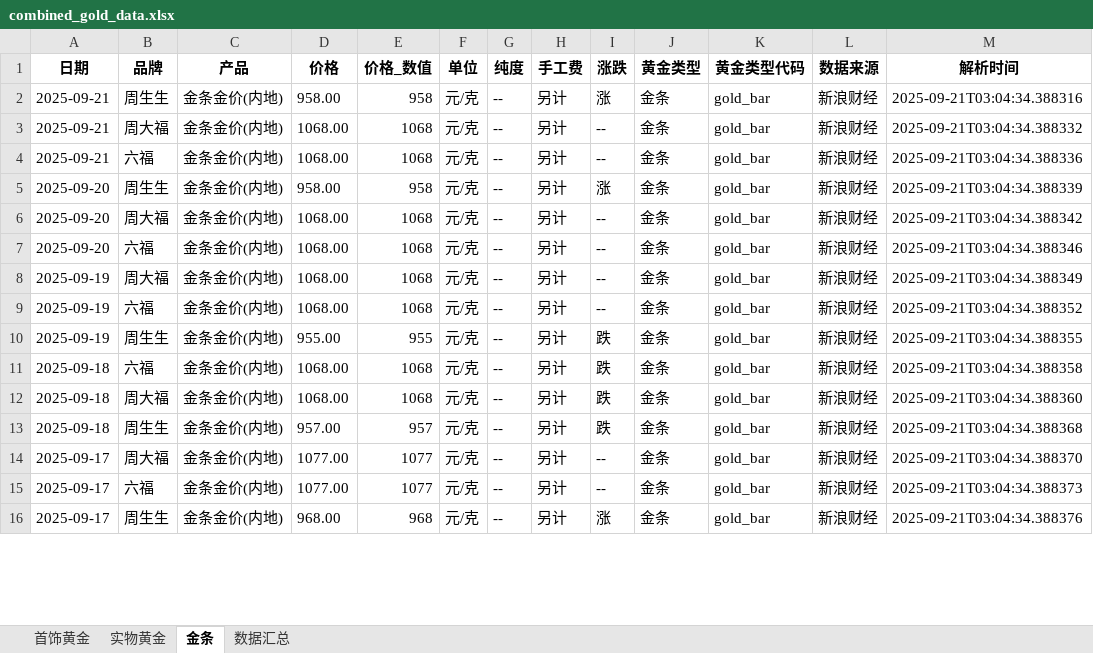
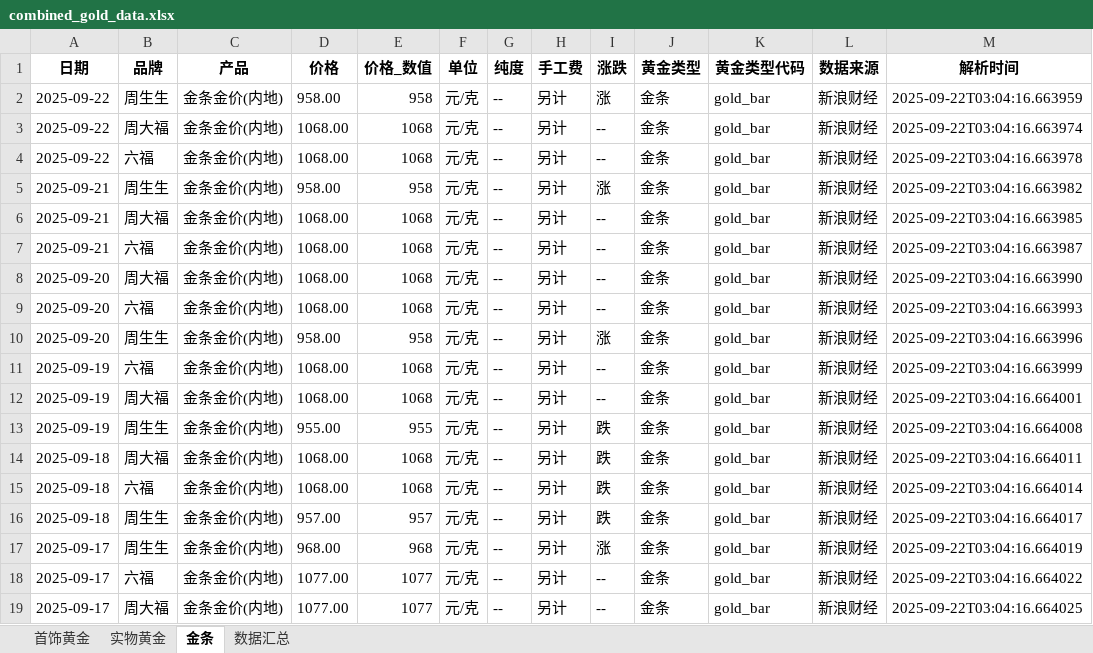
Before and after one commit to chengazhen/python-gold, an Excel workbook: combined_gold_data.xlsx, sheet 金条, drawn as a sheet; only a part is shown; values as stored, in another font and other column widths than the file's, no borders; removed rows and columns are numbered as before the commit, all else as after; the diff covers the shown part only; the diff names each change by its address in the sheet, - before the commit and + after, or states it on an @@ line.

```diff
--- a/combined_gold_data.xlsx (sheet 金条)
+++ b/combined_gold_data.xlsx (sheet 金条)
+row 2: 2025-09-22 | 周生生 | 金条金价(内地) | 958.00 | 958 | 元/克 | -- | 另计 | 涨 | 金条 | gold_bar | 新浪财经 | 2025-09-22T03:04:16.663959
+row 3: 2025-09-22 | 周大福 | 金条金价(内地) | 1068.00 | 1068 | 元/克 | -- | 另计 | -- | 金条 | gold_bar | 新浪财经 | 2025-09-22T03:04:16.663974
+row 4: 2025-09-22 | 六福 | 金条金价(内地) | 1068.00 | 1068 | 元/克 | -- | 另计 | -- | 金条 | gold_bar | 新浪财经 | 2025-09-22T03:04:16.663978
-M5 (解析时间): 2025-09-21T03:04:34.388316
+M5 (解析时间): 2025-09-22T03:04:16.663982
-M6 (解析时间): 2025-09-21T03:04:34.388332
+M6 (解析时间): 2025-09-22T03:04:16.663985
-M7 (解析时间): 2025-09-21T03:04:34.388336
+M7 (解析时间): 2025-09-22T03:04:16.663987
-row 5: 2025-09-20 | 周生生 | 金条金价(内地) | 958.00 | 958 | 元/克 | -- | 另计 | 涨 | 金条 | gold_bar | 新浪财经 | 2025-09-21T03:04:34.388339
-M8 (解析时间): 2025-09-21T03:04:34.388342
+M8 (解析时间): 2025-09-22T03:04:16.663990
-M9 (解析时间): 2025-09-21T03:04:34.388346
+M9 (解析时间): 2025-09-22T03:04:16.663993
+row 10: 2025-09-20 | 周生生 | 金条金价(内地) | 958.00 | 958 | 元/克 | -- | 另计 | 涨 | 金条 | gold_bar | 新浪财经 | 2025-09-22T03:04:16.663996
-B11 (品牌): 周大福
+B11 (品牌): 六福
-M11 (解析时间): 2025-09-21T03:04:34.388349
+M11 (解析时间): 2025-09-22T03:04:16.663999
-B12 (品牌): 六福
+B12 (品牌): 周大福
-M12 (解析时间): 2025-09-21T03:04:34.388352
+M12 (解析时间): 2025-09-22T03:04:16.664001
-M13 (解析时间): 2025-09-21T03:04:34.388355
+M13 (解析时间): 2025-09-22T03:04:16.664008
-B14 (品牌): 六福
+B14 (品牌): 周大福
-M14 (解析时间): 2025-09-21T03:04:34.388358
+M14 (解析时间): 2025-09-22T03:04:16.664011
-B15 (品牌): 周大福
+B15 (品牌): 六福
-M15 (解析时间): 2025-09-21T03:04:34.388360
+M15 (解析时间): 2025-09-22T03:04:16.664014
-M16 (解析时间): 2025-09-21T03:04:34.388368
+M16 (解析时间): 2025-09-22T03:04:16.664017
-B17 (品牌): 周大福
+B17 (品牌): 周生生
-D17 (价格): 1077.00
+D17 (价格): 968.00
-E17 (价格_数值): 1077
+E17 (价格_数值): 968
-I17 (涨跌): --
+I17 (涨跌): 涨
-M17 (解析时间): 2025-09-21T03:04:34.388370
+M17 (解析时间): 2025-09-22T03:04:16.664019
-M18 (解析时间): 2025-09-21T03:04:34.388373
+M18 (解析时间): 2025-09-22T03:04:16.664022
-B19 (品牌): 周生生
+B19 (品牌): 周大福
-D19 (价格): 968.00
+D19 (价格): 1077.00
-E19 (价格_数值): 968
+E19 (价格_数值): 1077
-I19 (涨跌): 涨
+I19 (涨跌): --
-M19 (解析时间): 2025-09-21T03:04:34.388376
+M19 (解析时间): 2025-09-22T03:04:16.664025
```
Also changed, not shown: 3 added rows, 6 removed rows and 52 edited cells elsewhere in this sheet, sheet 实物黄金, sheet 首饰黄金, sheet 数据汇总, gold_bar_latest.xlsx, jewelry_gold_latest.xlsx, 11 other files.
